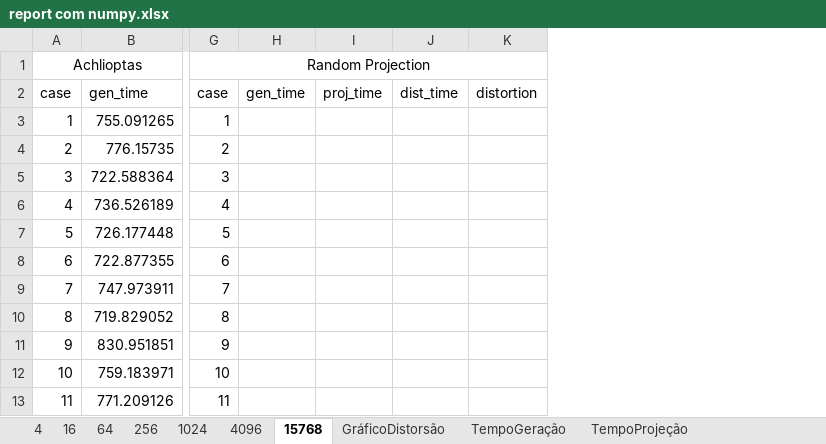
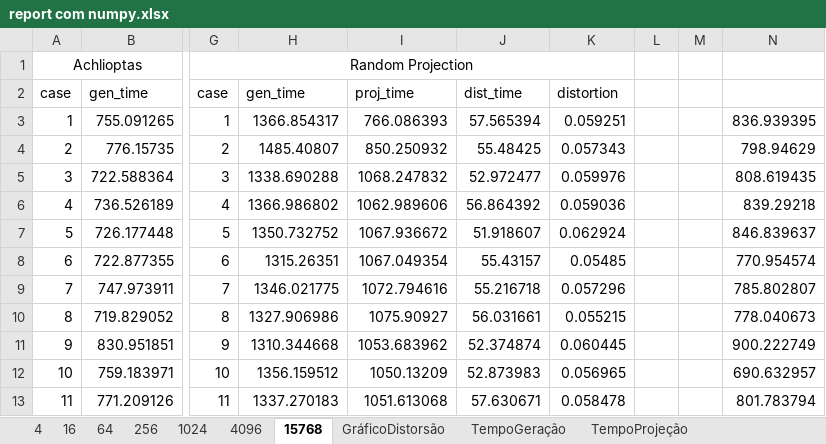
Before and after one commit to lquatrin/inf2978, an Excel workbook: report/report com numpy.xlsx, sheet 15768, drawn as a sheet; only a part is shown, gaps mark what is left out; values as stored, in another font and other column widths than the file's, no borders; removed rows and columns are numbered as before the commit, all else as after; the diff names each change by its address in the sheet, - before the commit and + after, or states it on an @@ line.

Commit message:
report atualizadfo

```diff
--- a/report/report com numpy.xlsx (sheet 15768)
+++ b/report/report com numpy.xlsx (sheet 15768)
-column H, row 2: gen_time
-column I, row 2: proj_time
-column J, row 2: dist_time
-column K, row 2: distortion
+column H, rows 2-13: gen_time | 1366.854317 | 1485.40807 | 1338.690288 | 1366.986802 | 1350.732752 | 1315.26351 | 1346.021775 | 1327.906986 | 1310.344668 | 1356.159512 | 1337.270183
+column I, rows 2-13: proj_time | 766.086393 | 850.250932 | 1068.247832 | 1062.989606 | 1067.936672 | 1067.049354 | 1072.794616 | 1075.90927 | 1053.683962 | 1050.13209 | 1051.613068
+column J, rows 2-13: dist_time | 57.565394 | 55.48425 | 52.972477 | 56.864392 | 51.918607 | 55.43157 | 55.216718 | 56.031661 | 52.374874 | 52.873983 | 57.630671
+column K, rows 2-13: distortion | 0.059251 | 0.057343 | 0.059976 | 0.059036 | 0.062924 | 0.05485 | 0.057296 | 0.055215 | 0.060445 | 0.056965 | 0.058478
+column L, empty
+column M, empty
+column N, rows 3-13: 836.939395 | 798.94629 | 808.619435 | 839.29218 | 846.839637 | 770.954574 | 785.802807 | 778.040673 | 900.222749 | 690.632957 | 801.783794
```
Also changed, not shown: sheet GráficoDistorsão, sheet TempoProjeção, sheet TempoDistância, sheet TempoGeração, charts or pictures.
